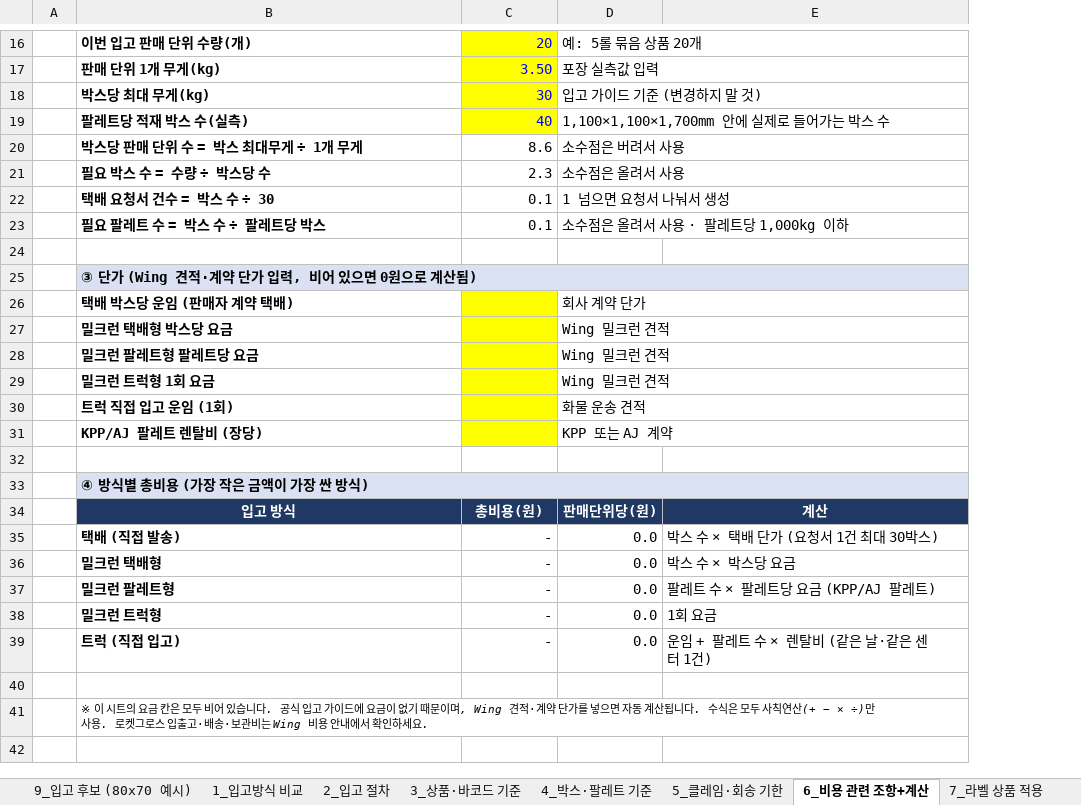
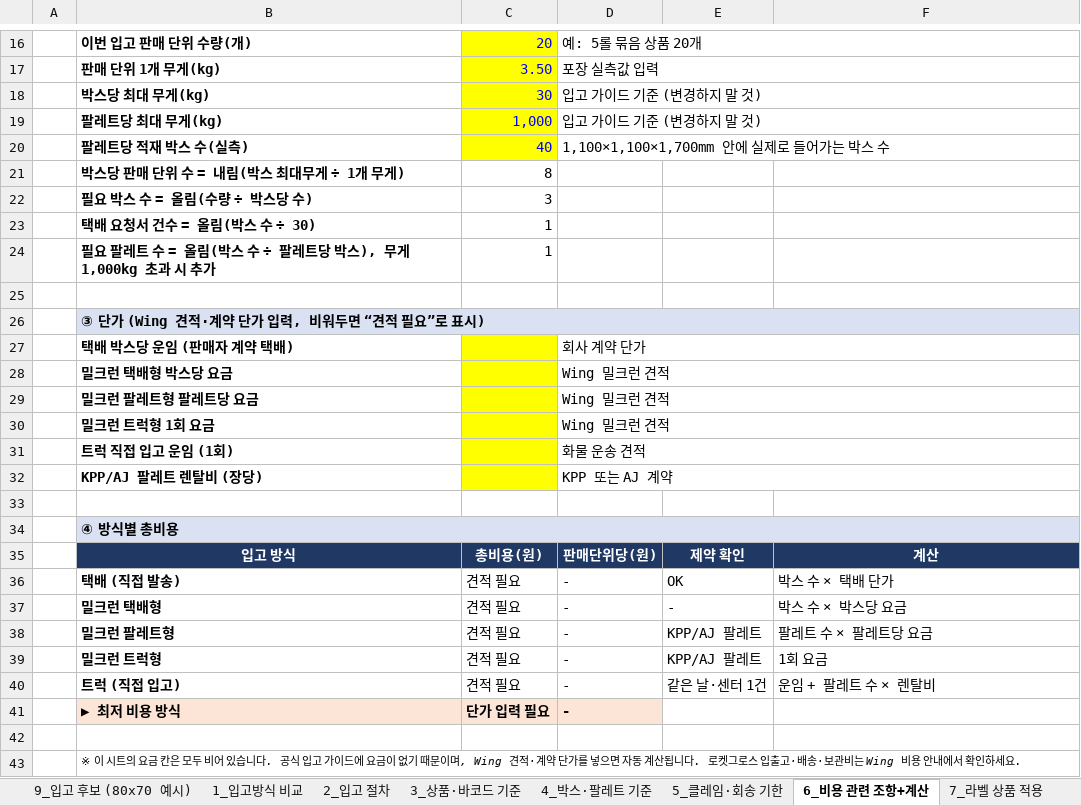
Before and after one commit to 24730060/-, an Excel workbook: 쿠팡_재고운영_2026.11/쿠팡_로켓그로스_입고정리_공식가이드v2.1.xlsx, sheet 6_비용 관련 조항+계산, drawn as a sheet; only a part is shown, gaps mark what is left out; values as stored, in another font and other column widths than the file's, no borders; removed rows and columns are numbered as before the commit, all else as after; the diff names each change by its address in the sheet, - before the commit and + after, or states it on an @@ line.

```diff
--- a/쿠팡_재고운영_2026.11/쿠팡_로켓그로스_입고정리_공식가이드v2.1.xlsx (sheet 6_비용 관련 조항+계산)
+++ b/쿠팡_재고운영_2026.11/쿠팡_로켓그로스_입고정리_공식가이드v2.1.xlsx (sheet 6_비용 관련 조항+계산)
+column E, rows 35-40: 제약 확인 | OK | - | KPP/AJ 팔레트 | KPP/AJ 팔레트 | 같은 날·센터 1건
+row 19:  | 팔레트당 최대 무게(kg) | 1,000 | 입고 가이드 기준 (변경하지 말 것)
-row 20:  | 박스당 판매 단위 수 = 박스 최대무게 ÷ 1개 무게 | 8.6 | 소수점은 버려서 사용
-row 21:  | 필요 박스 수 = 수량 ÷ 박스당 수 | 2.3 | 소수점은 올려서 사용
-row 22:  | 택배 요청서 건수 = 박스 수 ÷ 30 | 0.1 | 1 넘으면 요청서 나눠서 생성
-row 23:  | 필요 팔레트 수 = 박스 수 ÷ 팔레트당 박스 | 0.1 | 소수점은 올려서 사용 · 팔레트당 1,000kg 이하
+row 21:  | 박스당 판매 단위 수 = 내림(박스 최대무게 ÷ 1개 무게) | 8
+row 22:  | 필요 박스 수 = 올림(수량 ÷ 박스당 수) | 3
+row 23:  | 택배 요청서 건수 = 올림(박스 수 ÷ 30) | 1
+row 24:  | 필요 팔레트 수 = 올림(박스 수 ÷ 팔레트당 박스), 무게 1,000kg 초과 시 추가 | 1
-B26: ③ 단가 (Wing 견적·계약 단가 입력, 비어 있으면 0원으로 계산됨)
+B26: ③ 단가 (Wing 견적·계약 단가 입력, 비워두면 “견적 필요”로 표시)
-B34: ④ 방식별 총비용 (가장 작은 금액이 가장 싼 방식)
+B34: ④ 방식별 총비용
-C36:C40: -
+C36:C40: 견적 필요
-D36:D40: 0.0
+D36:D40: -
-F36: 박스 수 × 택배 단가 (요청서 1건 최대 30박스)
+F36: 박스 수 × 택배 단가
-F38: 팔레트 수 × 팔레트당 요금 (KPP/AJ 팔레트)
+F38: 팔레트 수 × 팔레트당 요금
-F40: 운임 + 팔레트 수 × 렌탈비 (같은 날·같은 센터 1건)
+F40: 운임 + 팔레트 수 × 렌탈비
+row 41:  | ▶ 최저 비용 방식 | 단가 입력 필요 | -
-B43: …됩니다. 수식은 모두 사칙연산(+ − × ÷)만 사용. 로켓그로…
+B43: …됩니다. 로켓그로…
```
Also changed, not shown: sheet 8_비용 시뮬레이션, sheet 9_입고 후보 (80x70 예시), sheet 0_개요·출처, formulas that keep their value.
